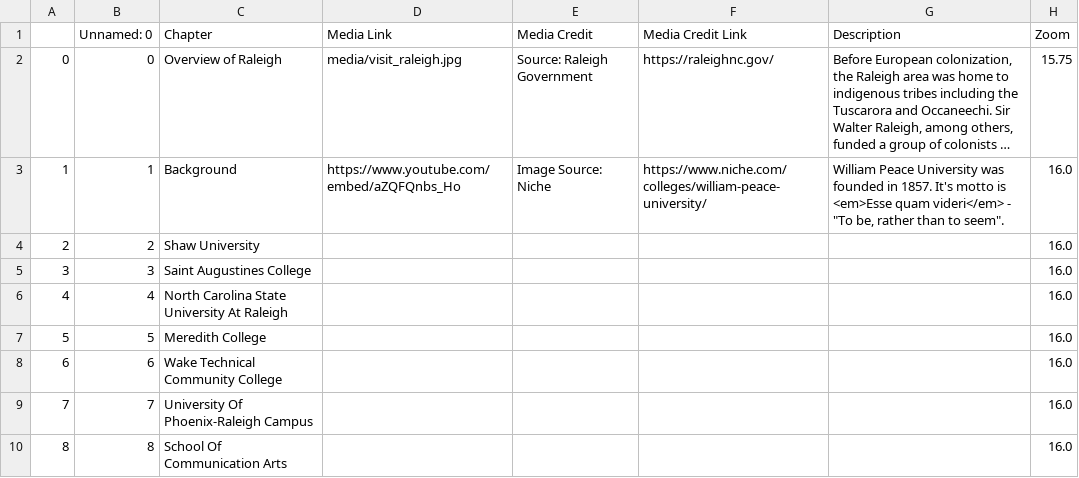
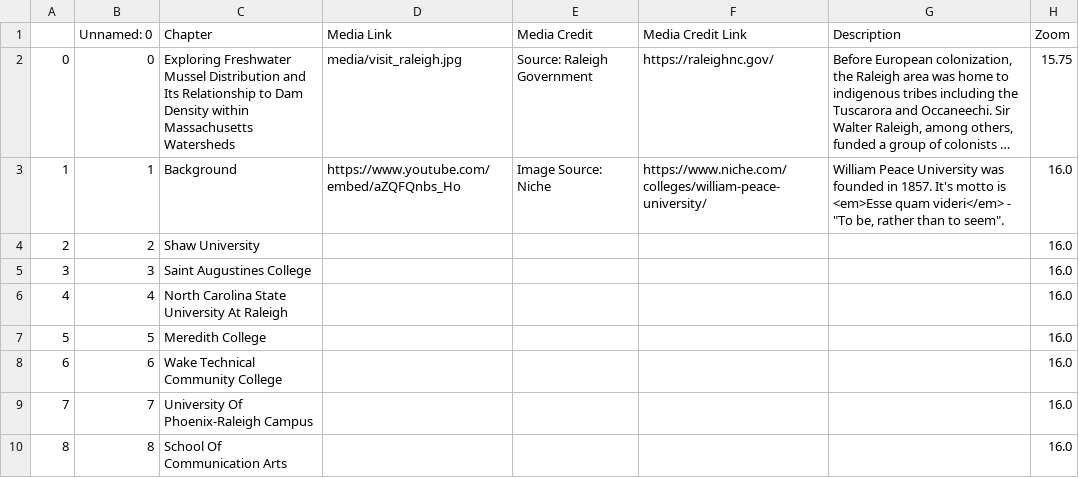
Before and after one commit to je-garcia/GarciaProject, a CSV file: csv/Chapters.csv, drawn as a sheet; only a part is shown; long unchanged cells end in …; the diff names each change by its address in the sheet, - before the commit and + after, or states it on an @@ line.

Commit message:
Update Chapters.csv
Updated title

```diff
--- a/csv/Chapters.csv
+++ b/csv/Chapters.csv
-C2 (Chapter): Overview of Raleigh
+C2 (Chapter): Exploring Freshwater Mussel Distribution and Its Relationship to Dam Density within Massachusetts Watersheds
```
